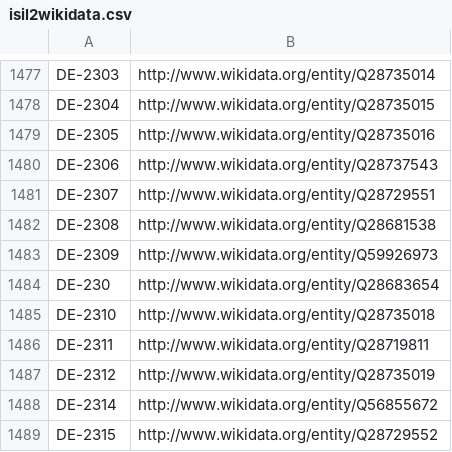
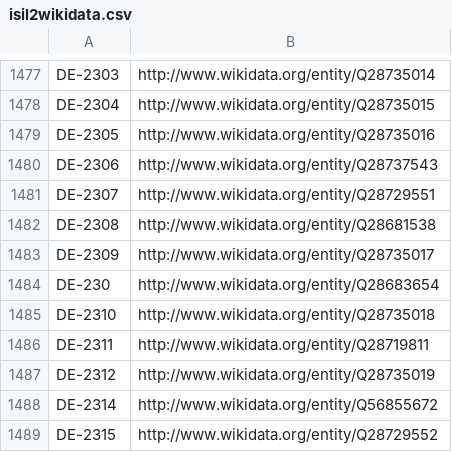
Before and after one commit to hbz/lookup-tables, a CSV file: data/isil2wikidata.csv, drawn as a sheet; only a part is shown, gaps mark what is left out.

Commit message:
Update isil2wikidata

```diff
--- a/data/isil2wikidata.csv
+++ b/data/isil2wikidata.csv
@@ -1482,3 +1482,3 @@ DE-2307	http://www.wikidata.org/entity/Q28729551
 DE-2308	http://www.wikidata.org/entity/Q28681538
-DE-2309	http://www.wikidata.org/entity/Q59926973
+DE-2309	http://www.wikidata.org/entity/Q28735017
 DE-230	http://www.wikidata.org/entity/Q28683654
```
